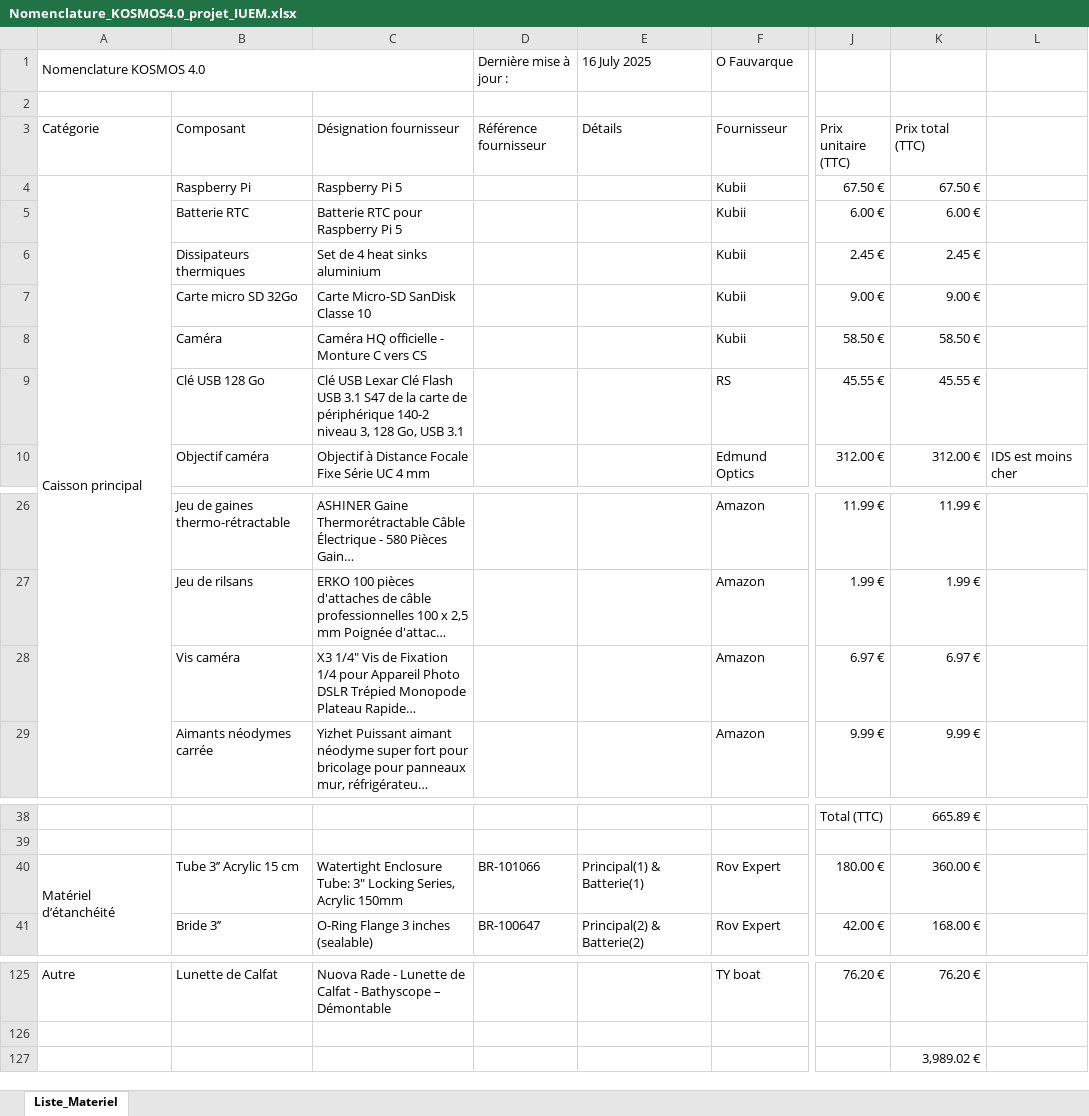
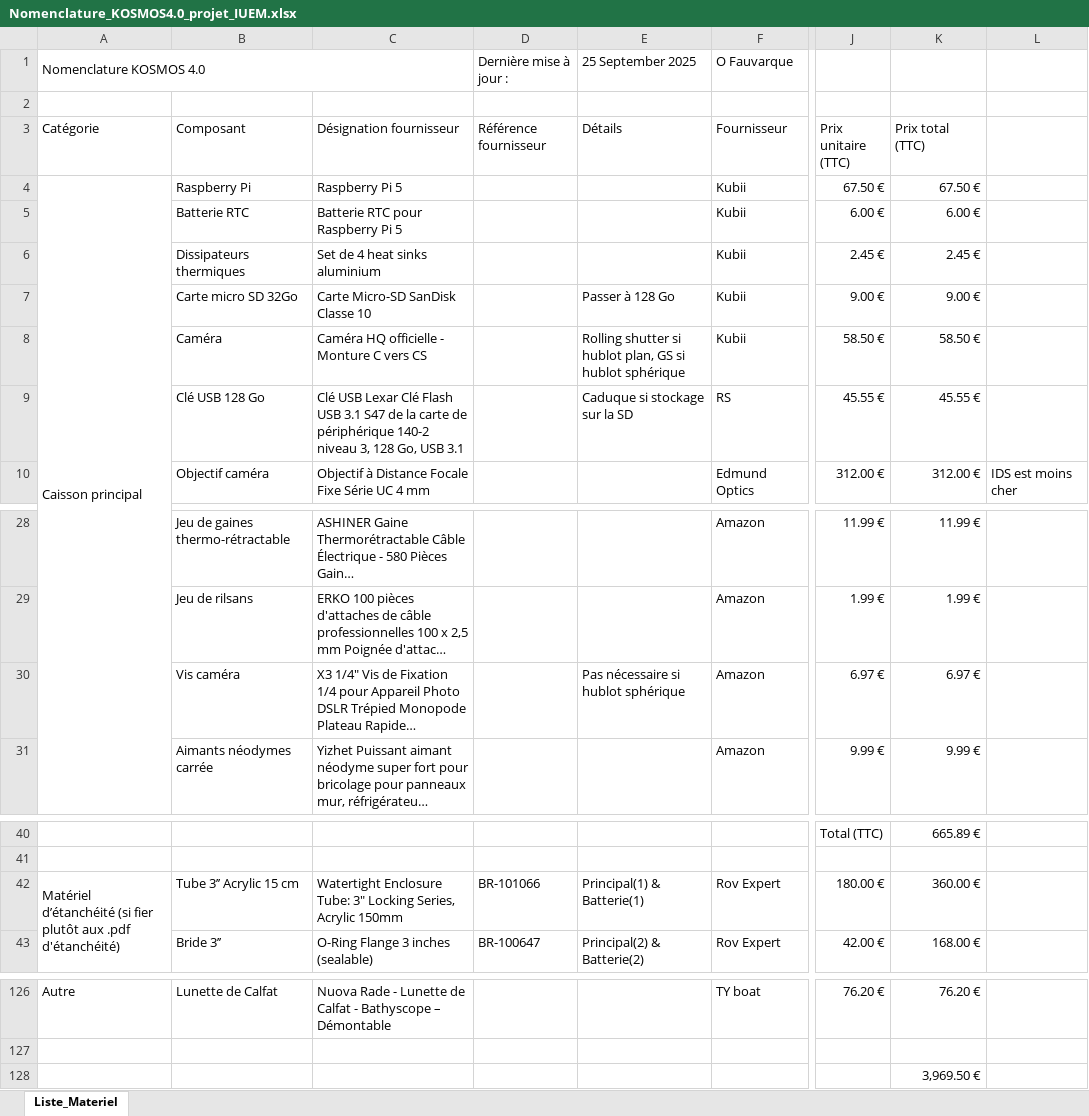
Before and after one commit to ofauvarque/DocV4, an Excel workbook: KosmosV4System/doc/sourcing/Nomenclature_KOSMOS4.0_projet_IUEM.xlsx, sheet Liste_Materiel, drawn as a sheet; only a part is shown, gaps mark what is left out; long unchanged cells end in …; values as stored, in another font and other column widths than the file's, no cell formats; addresses are those after the commit; the diff covers the shown part only; the diff names each change by its address in the sheet, - before the commit and + after, or states it on an @@ line.

Commit message:
cvh

```diff
--- a/KosmosV4System/doc/sourcing/Nomenclature_KOSMOS4.0_projet_IUEM.xlsx (sheet Liste_Materiel)
+++ b/KosmosV4System/doc/sourcing/Nomenclature_KOSMOS4.0_projet_IUEM.xlsx (sheet Liste_Materiel)
-E1 (Détails): 16 July 2025
+E1 (Détails): 25 September 2025
-E7 (Détails): (empty)
+E7 (Détails): Passer à 128 Go
-E8 (Détails): (empty)
+E8 (Détails): Rolling shutter si hublot plan, GS si hublot sphérique
-E9 (Détails): (empty)
+E9 (Détails): Caduque si stockage sur la SD
-E30 (Détails): (empty)
+E30 (Détails): Pas nécessaire si hublot sphérique
-A42 (Catégorie): Matériel d’étanchéité
+A42 (Catégorie): Matériel d’étanchéité (si fier plutôt aux .pdf d'étanchéité)
-K128 (Prix total (TTC)): 3,989.02 €
+K128 (Prix total (TTC)): 3,969.50 €
```
Also changed, not shown: 2 added rows, 1 removed row and 10 edited cells elsewhere in this sheet, cell formats, formulas that keep their value.
